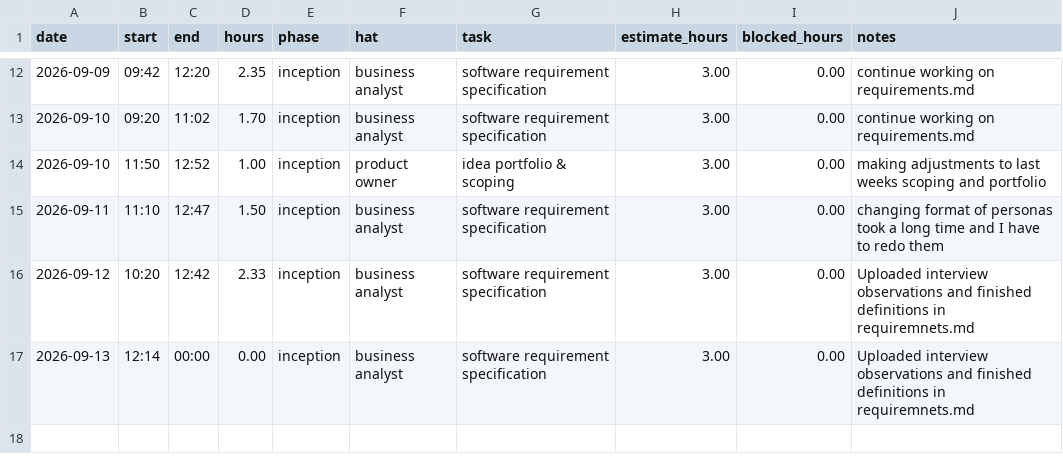
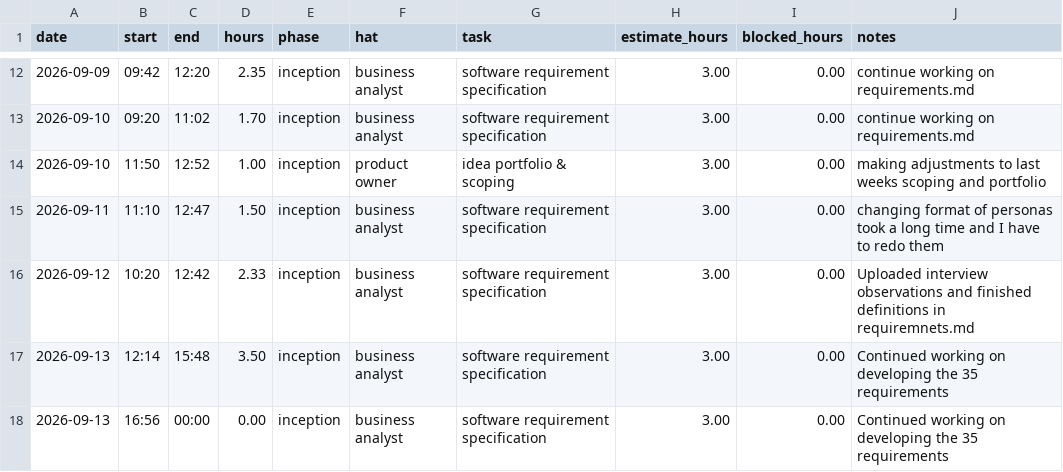
Before and after one commit to lpheng104/Pheng-Capstone2026, a CSV file: docs/hours-log.csv, drawn as a sheet; only a part is shown, gaps mark what is left out.

Commit message:
Update hours-log.csv with new entries and corrections

```diff
--- a/docs/hours-log.csv
+++ b/docs/hours-log.csv
@@ -16,2 +16,3 @@ date,start,end,hours,phase,hat,task,estimate_hours,blocked_hours,notes
 2026-09-12,10:20,12:42,2.33,inception,business analyst, software requirement specification, 3.00,0.00, Uploaded interview observations and finished definitions in requiremnets.md
-2026-09-13,12:14,00:00,0.00,inception,business analyst, software requirement specification, 3.00,0.00, Uploaded interview observations and finished definitions in requiremnets.md
+2026-09-13,12:14,15:48,3.50,inception,business analyst, software requirement specification, 3.00,0.00, Continued working on developing the 35 requirements
+2026-09-13,16:56,00:00,0.00,inception,business analyst, software requirement specification, 3.00,0.00, Continued working on developing the 35 requirements
```
